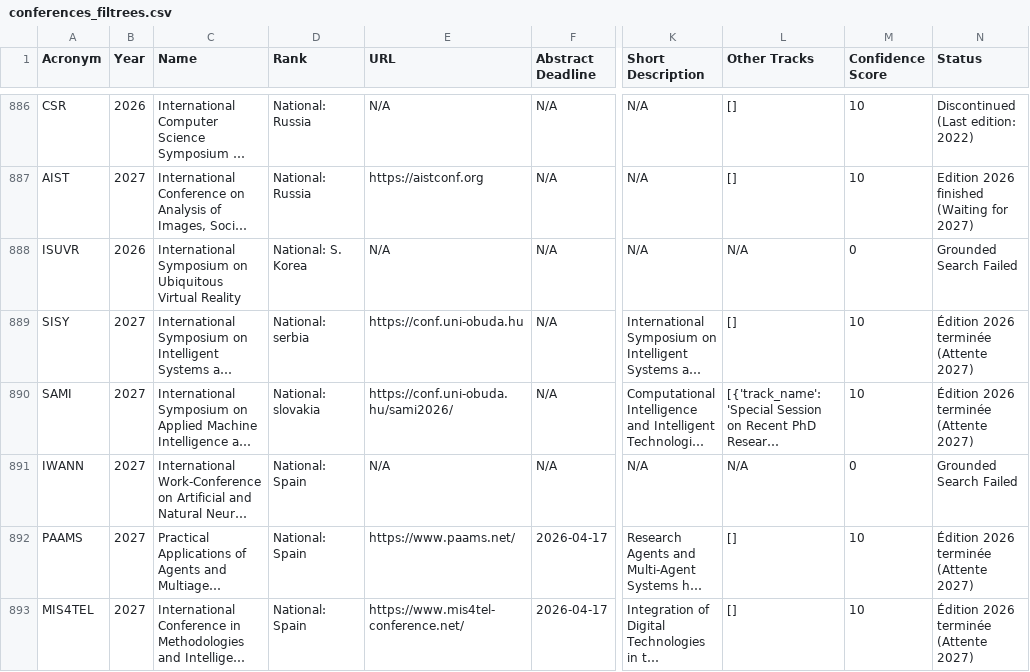
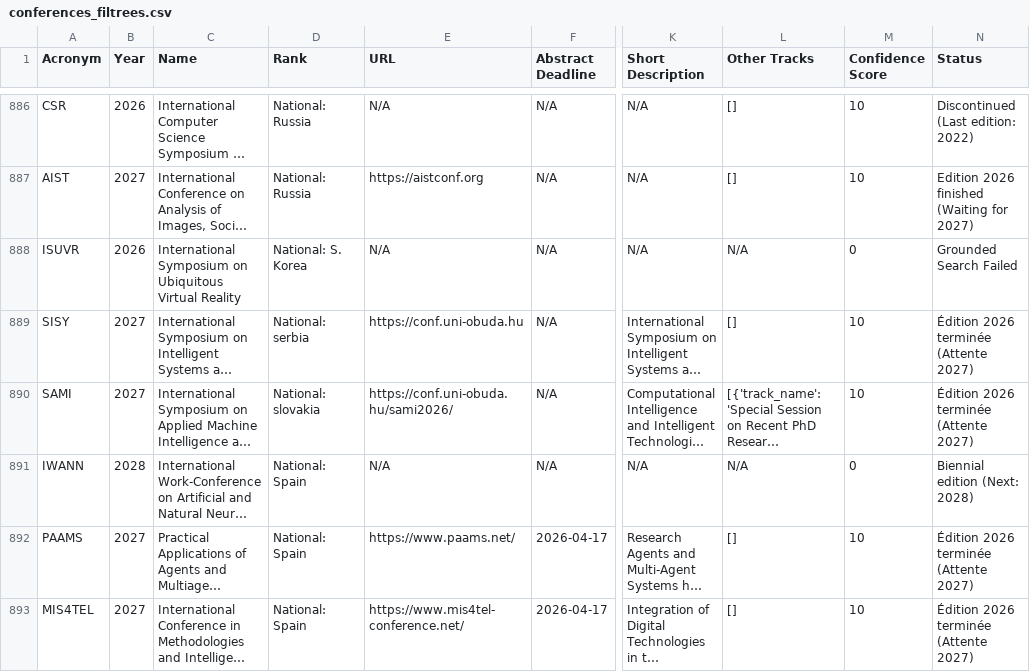
Before and after one commit to JohanPy/ICORESearch, a CSV file: conferences_filtrees.csv, drawn as a sheet; only a part is shown, gaps mark what is left out; long unchanged cells end in …; the diff covers the shown part only; the diff names each change by its address in the sheet, - before the commit and + after, or states it on an @@ line.

```diff
--- a/conferences_filtrees.csv
+++ b/conferences_filtrees.csv
-B891 (Year): 2027
+B891 (Year): 2028
-N891 (Status): Grounded Search Failed
+N891 (Status): Biennial edition (Next: 2028)
```
Also changed, not shown: 12 edited cells elsewhere in this file, 1 other file.
